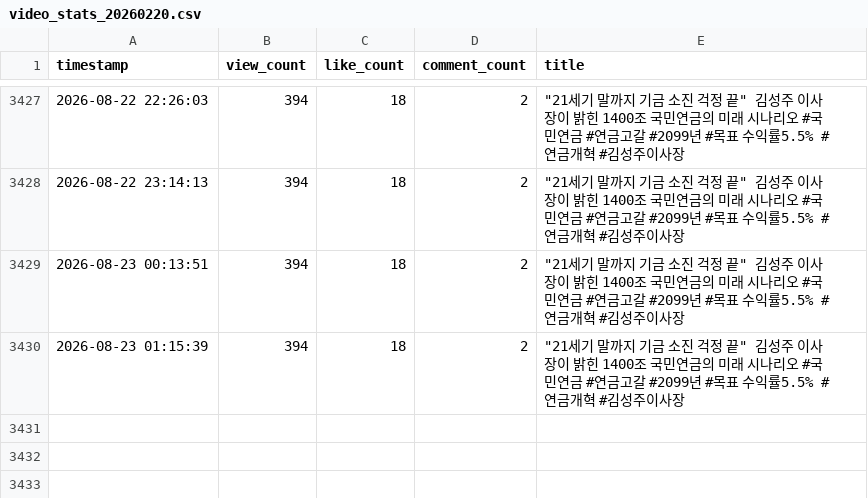
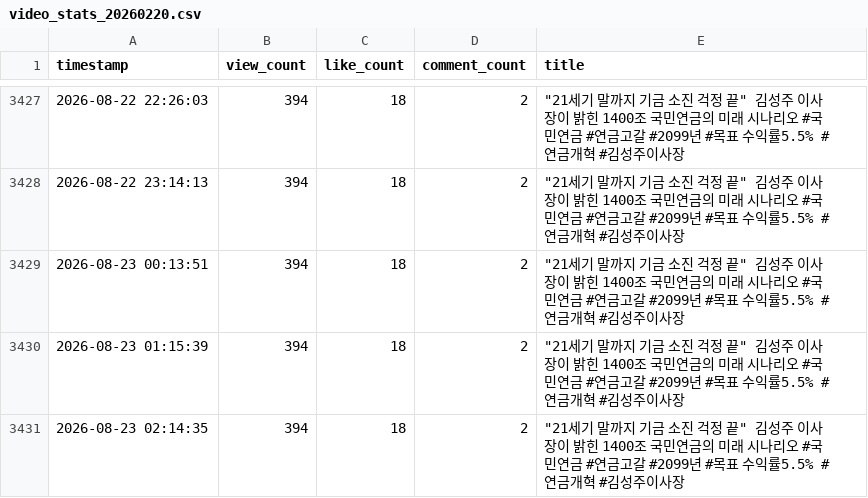
Before and after one commit to alisyos/youtube_monitoring, a CSV file: video_stats_20260220.csv, drawn as a sheet; only a part is shown, gaps mark what is left out.

```diff
--- a/video_stats_20260220.csv
+++ b/video_stats_20260220.csv
@@ -3430 +3430,2 @@ timestamp,view_count,like_count,comment_count,title
 2026-08-23 01:15:39,394,18,2,"""21세기 말까지 기금 소진 걱정 끝"" 김성주 이사장이 밝힌 1400조 국민연금의 미래 시나리오 #국민연금 #연금고갈 #2099년 #목표 수익률5.5% #연금개혁 #김성주이사장"
+2026-08-23 02:14:35,394,18,2,"""21세기 말까지 기금 소진 걱정 끝"" 김성주 이사장이 밝힌 1400조 국민연금의 미래 시나리오 #국민연금 #연금고갈 #2099년 #목표 수익률5.5% #연금개혁 #김성주이사장"
```
Also changed, not shown: video_stats_20260214.csv, video_stats_20260423.csv.
